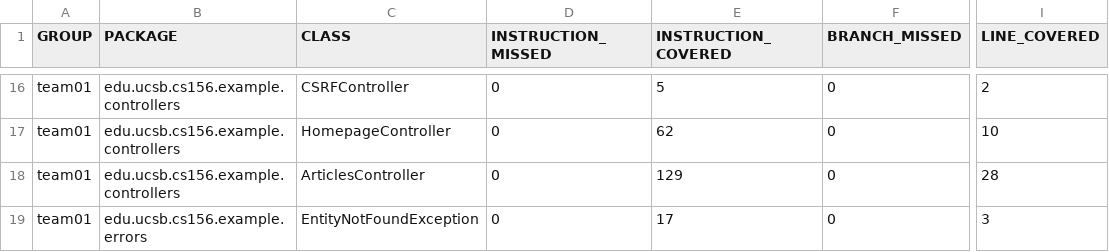
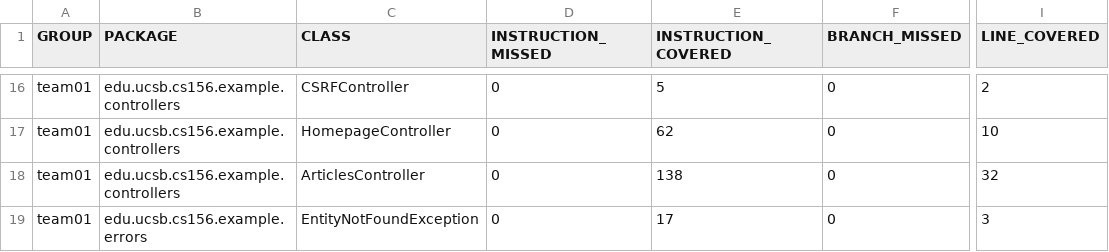
Before and after one commit to ucsb-cs156-s25/team01-s25-07, a CSV file: prs/43/jacoco/jacoco.csv, drawn as a sheet; only a part is shown, gaps mark what is left out; the diff names each change by its address in the sheet, - before the commit and + after, or states it on an @@ line.

```diff
--- a/prs/43/jacoco/jacoco.csv
+++ b/prs/43/jacoco/jacoco.csv
-E18 (INSTRUCTION_COVERED): 129
+E18 (INSTRUCTION_COVERED): 138
-I18 (LINE_COVERED): 28
+I18 (LINE_COVERED): 32
```
Also changed, not shown: 7 other files.
